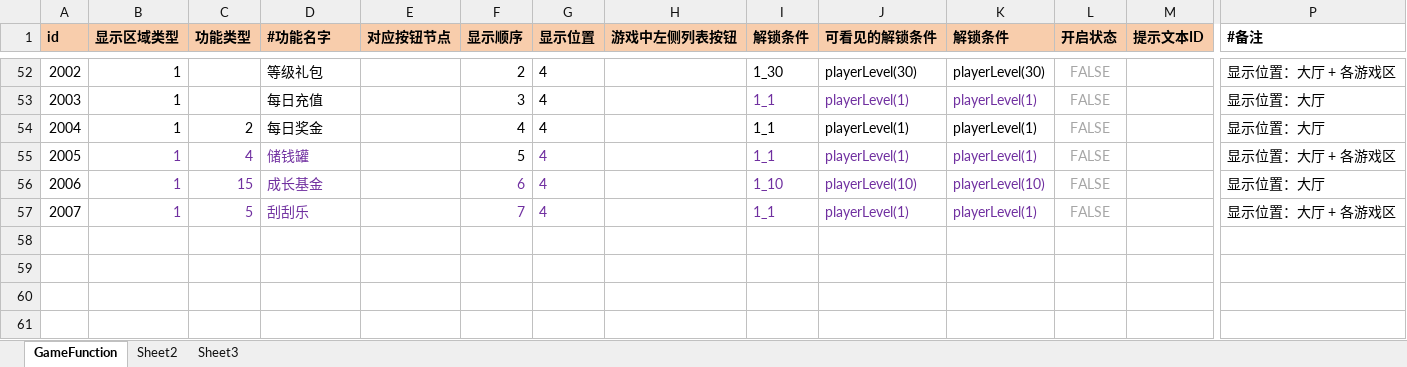
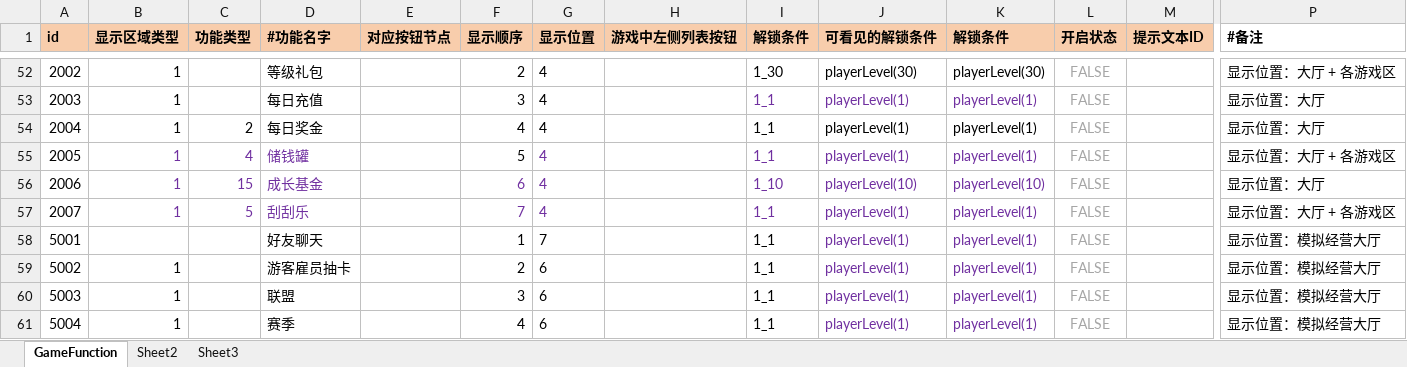
Before and after one commit to yanhailong/jjj_server, an Excel workbook: hall/resources/sample/GameFunction.xlsx, sheet GameFunction, drawn as a sheet; only a part is shown, gaps mark what is left out; values as stored, in another font and other column widths than the file's, no borders; rows hold the shown columns only; the diff names each change by its address in the sheet, - before the commit and + after, or states it on an @@ line.

```diff
--- a/hall/resources/sample/GameFunction.xlsx (sheet GameFunction)
+++ b/hall/resources/sample/GameFunction.xlsx (sheet GameFunction)
+row 58: 5001 |  |  | 好友聊天 |  | 1 | 7 |  | 1_1 | playerLevel(1) | playerLevel(1) | FALSE |  | 显示位置：模拟经营大厅
+row 59: 5002 | 1 |  | 游客雇员抽卡 |  | 2 | 6 |  | 1_1 | playerLevel(1) | playerLevel(1) | FALSE |  | 显示位置：模拟经营大厅
+row 60: 5003 | 1 |  | 联盟 |  | 3 | 6 |  | 1_1 | playerLevel(1) | playerLevel(1) | FALSE |  | 显示位置：模拟经营大厅
+row 61: 5004 | 1 |  | 赛季 |  | 4 | 6 |  | 1_1 | playerLevel(1) | playerLevel(1) | FALSE |  | 显示位置：模拟经营大厅
```
Also changed, not shown: hall/resources/sample/GuideDetails.xlsx, ploy/resources/sample/GameFunction.xlsx, 24 other files.
